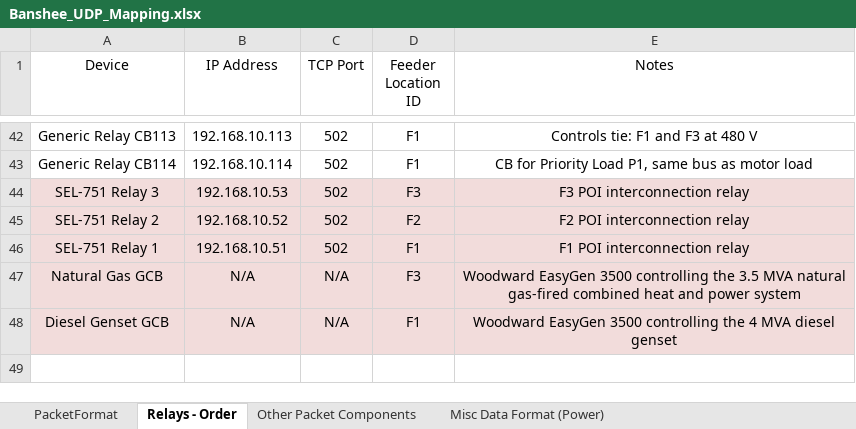
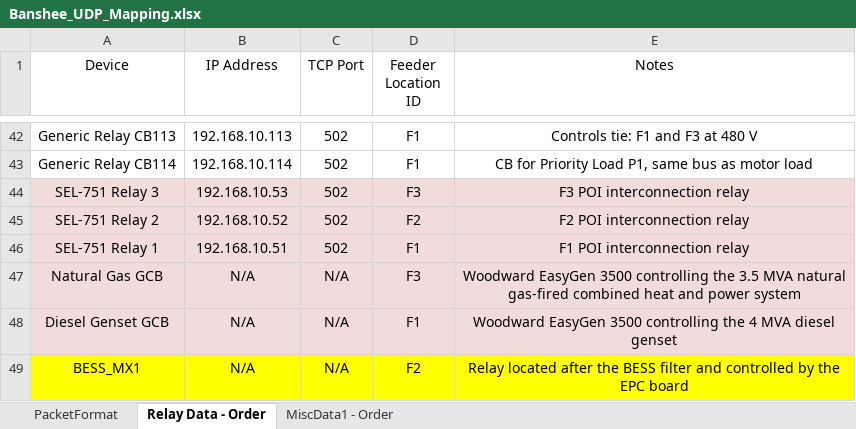
Before and after one commit to PowerSystemsHIL/EPHCC, an Excel workbook: DataProcessing/Banshee_UDP_Mapping.xlsx, sheet Relay Data - Order, drawn as a sheet; only a part is shown, gaps mark what is left out; values as stored, in another font and other column widths than the file's, no borders; table styles not drawn; the diff names each change by its address in the sheet, - before the commit and + after, or states it on an @@ line.

```diff
--- a/DataProcessing/Banshee_UDP_Mapping.xlsx (sheet Relay Data - Order)
+++ b/DataProcessing/Banshee_UDP_Mapping.xlsx (sheet Relay Data - Order)
-sheet tab: Relays - Order
+sheet tab: Relay Data - Order
-sheet tab: Misc Data Format (Power)
+sheet tab: MiscData1 - Order
-sheet tab: Other Packet Components
+row 49: BESS_MX1 | N/A | N/A | F2 | Relay located after the BESS filter and controlled by the EPC board
```
Also changed, not shown: sheet PacketFormat, sheet MiscData1 - Order, formulas that keep their value.
